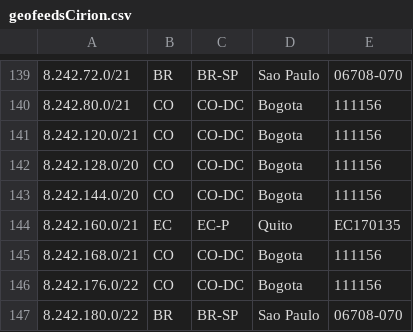
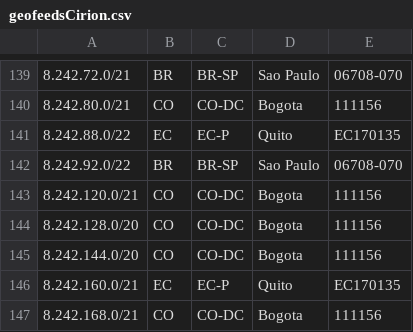
Before and after one commit to lumenlat/Geofeeds_Cirion, a CSV file: geofeedsCirion.csv, drawn as a sheet; only a part is shown, gaps mark what is left out; the shorter side is filled out with more unchanged rows.

Commit message:
Update geofeedsCirion.csv

```diff
--- a/geofeedsCirion.csv
+++ b/geofeedsCirion.csv
@@ -140,2 +140,4 @@
 8.242.80.0/21,CO,CO-DC,Bogota,111156
+8.242.88.0/22,EC,EC-P,Quito,EC170135
+8.242.92.0/22,BR,BR-SP,Sao Paulo,06708-070
 8.242.120.0/21,CO,CO-DC,Bogota,111156
```
